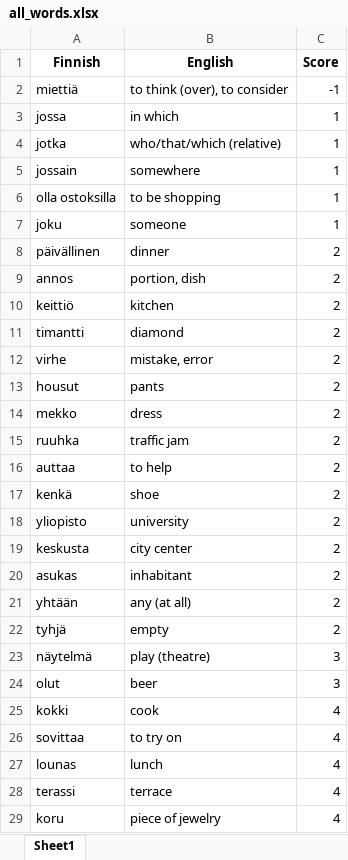
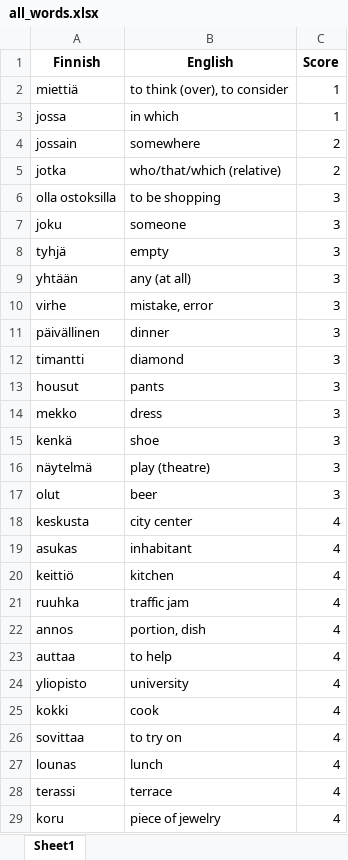
Before and after one commit to teverus/FinnishWordsLearner, an Excel workbook: all_words.xlsx, sheet Sheet1, drawn as a sheet; only a part is shown; values as stored, in another font and other column widths than the file's, no borders; removed rows and columns are numbered as before the commit, all else as after; the diff names each change by its address in the sheet, - before the commit and + after, or states it on an @@ line.

```diff
--- a/all_words.xlsx (sheet Sheet1)
+++ b/all_words.xlsx (sheet Sheet1)
-C2 (Score): -1
+C2 (Score): 1
-row 4: jotka | who/that/which (relative) | 1
-C4 (Score): 1
+C4 (Score): 2
+row 5: jotka | who/that/which (relative) | 2
-C6:C7 (Score): 1
+C6:C7 (Score): 3
+row 8: tyhjä | empty | 3
+row 9: yhtään | any (at all) | 3
+row 10: virhe | mistake, error | 3
-C11 (Score): 2
+C11 (Score): 3
-row 9: annos | portion, dish | 2
-row 10: keittiö | kitchen | 2
-C12 (Score): 2
+C12 (Score): 3
-row 12: virhe | mistake, error | 2
-C13:C14 (Score): 2
+C13:C14 (Score): 3
-row 15: ruuhka | traffic jam | 2
-row 16: auttaa | to help | 2
-C15 (Score): 2
+C15 (Score): 3
-row 18: yliopisto | university | 2
-row 19: keskusta | city center | 2
-row 20: asukas | inhabitant | 2
-row 21: yhtään | any (at all) | 2
-row 22: tyhjä | empty | 2
+row 18: keskusta | city center | 4
+row 19: asukas | inhabitant | 4
+row 20: keittiö | kitchen | 4
+row 21: ruuhka | traffic jam | 4
+row 22: annos | portion, dish | 4
+row 23: auttaa | to help | 4
+row 24: yliopisto | university | 4
```
Also changed, not shown: 5 other files.
